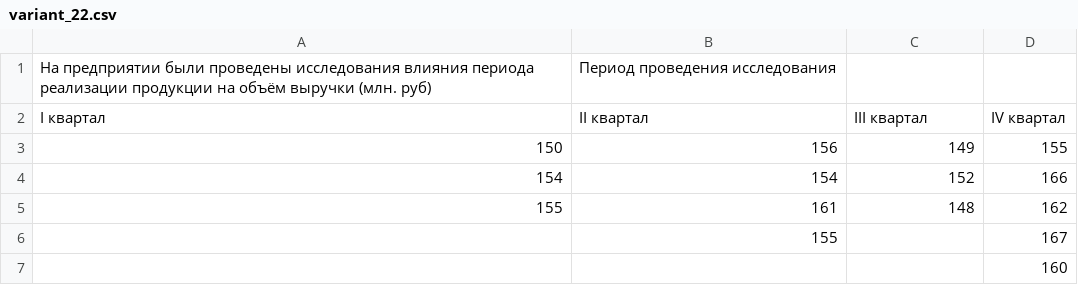
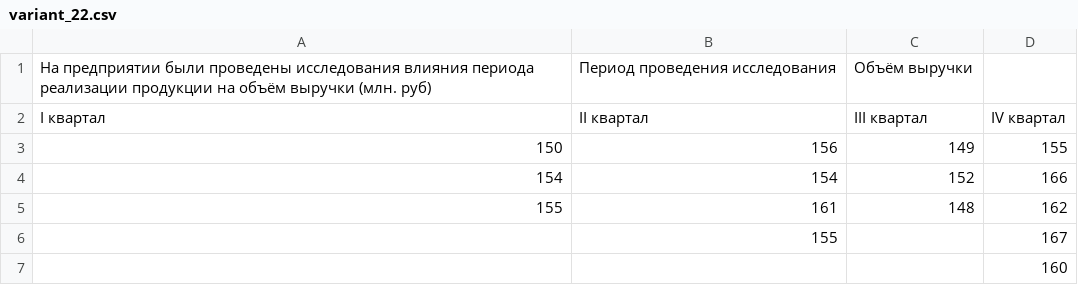
Before and after one commit to ArthurGolubev/statistic, a CSV file: CSV/variant_22.csv, drawn as a sheet.

```diff
--- a/CSV/variant_22.csv
+++ b/CSV/variant_22.csv
@@ -1,2 +1,2 @@
-"На предприятии были проведены исследования влияния периода реализации продукции на объём выручки (млн. руб)", "Период проведения исследования"
+"На предприятии были проведены исследования влияния периода реализации продукции на объём выручки (млн. руб)", "Период проведения исследования", "Объём выручки"
 "I квартал","II квартал","III квартал","IV квартал"
```
Also changed, not shown: CSV/gmurman_674.csv, CSV/variant_28.csv, 16 other files.
